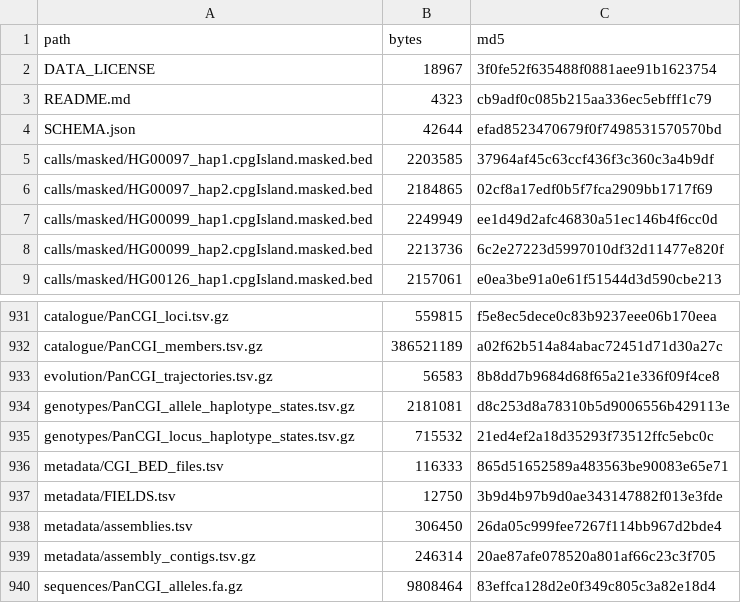
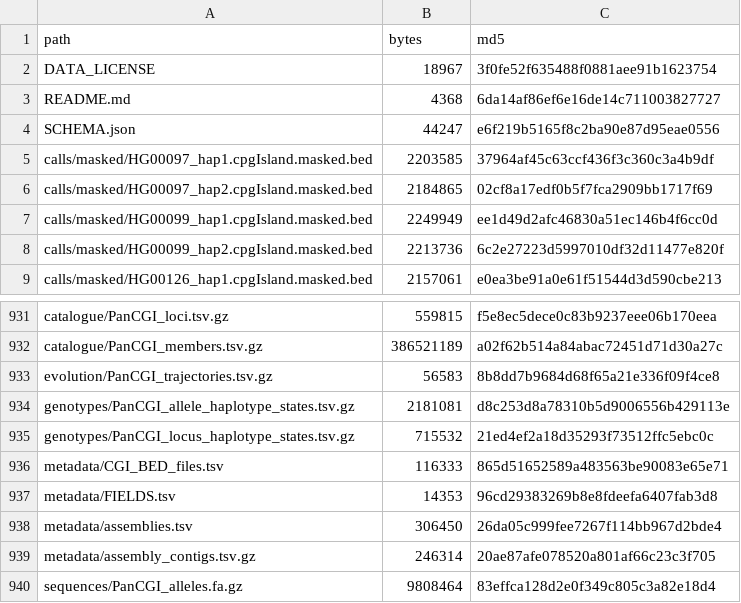
Before and after one commit to tianjie16/PanCGI, a TSV file: resources/FILES.tsv, drawn as a sheet; only a part is shown, gaps mark what is left out.

```diff
--- a/resources/FILES.tsv
+++ b/resources/FILES.tsv
@@ -2,4 +2,4 @@ path	bytes	md5
 DATA_LICENSE	18967	3f0fe52f635488f0881aee91b1623754
-README.md	4323	cb9adf0c085b215aa336ec5ebfff1c79
-SCHEMA.json	42644	efad8523470679f0f7498531570570bd
+README.md	4368	6da14af86ef6e16de14c711003827727
+SCHEMA.json	44247	e6f219b5165f8c2ba90e87d95eae0556
 calls/masked/HG00097_hap1.cpgIsland.masked.bed	2203585	37964af45c63ccf436f3c360c3a4b9df
@@ -936,3 +936,3 @@ genotypes/PanCGI_locus_haplotype_states.tsv.gz	715532	21ed4ef2a18d35293f73512ffc
 metadata/CGI_BED_files.tsv	116333	865d51652589a483563be90083e65e71
-metadata/FIELDS.tsv	12750	3b9d4b97b9d0ae343147882f013e3fde
+metadata/FIELDS.tsv	14353	96cd29383269b8e8fdeefa6407fab3d8
 metadata/assemblies.tsv	306450	26da05c999fee7267f114bb967d2bde4
```
Also changed, not shown: resources/ASSETS.tsv, 7 other files.
